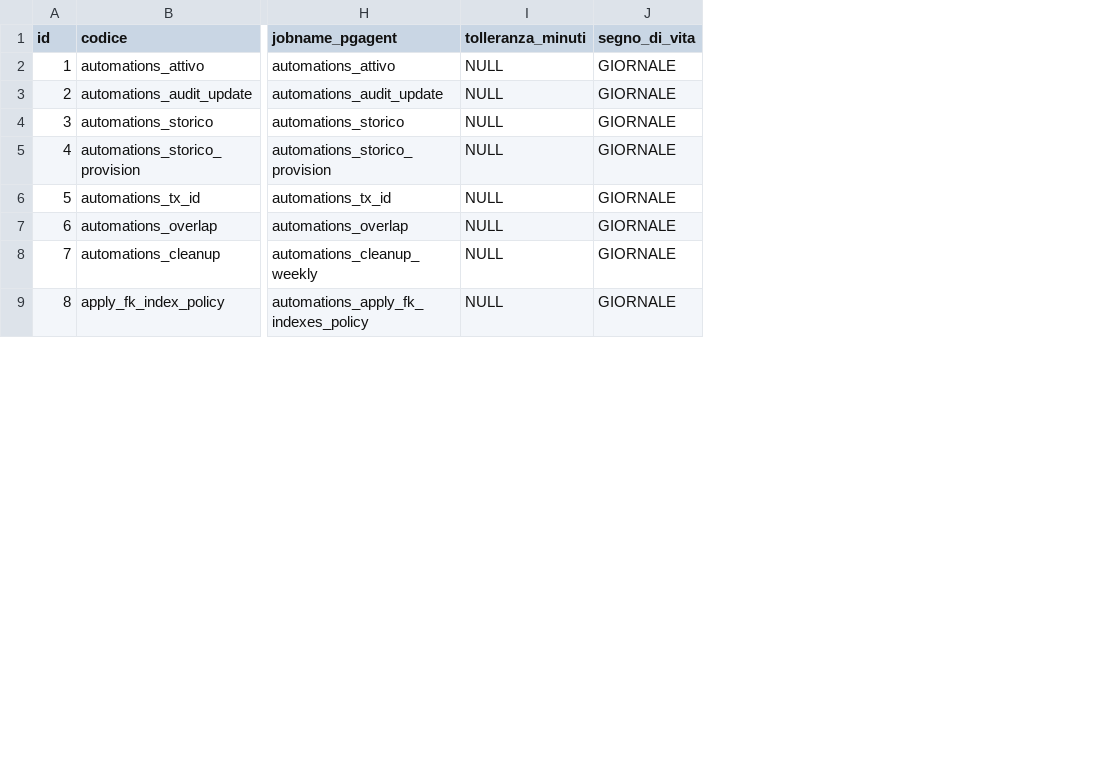
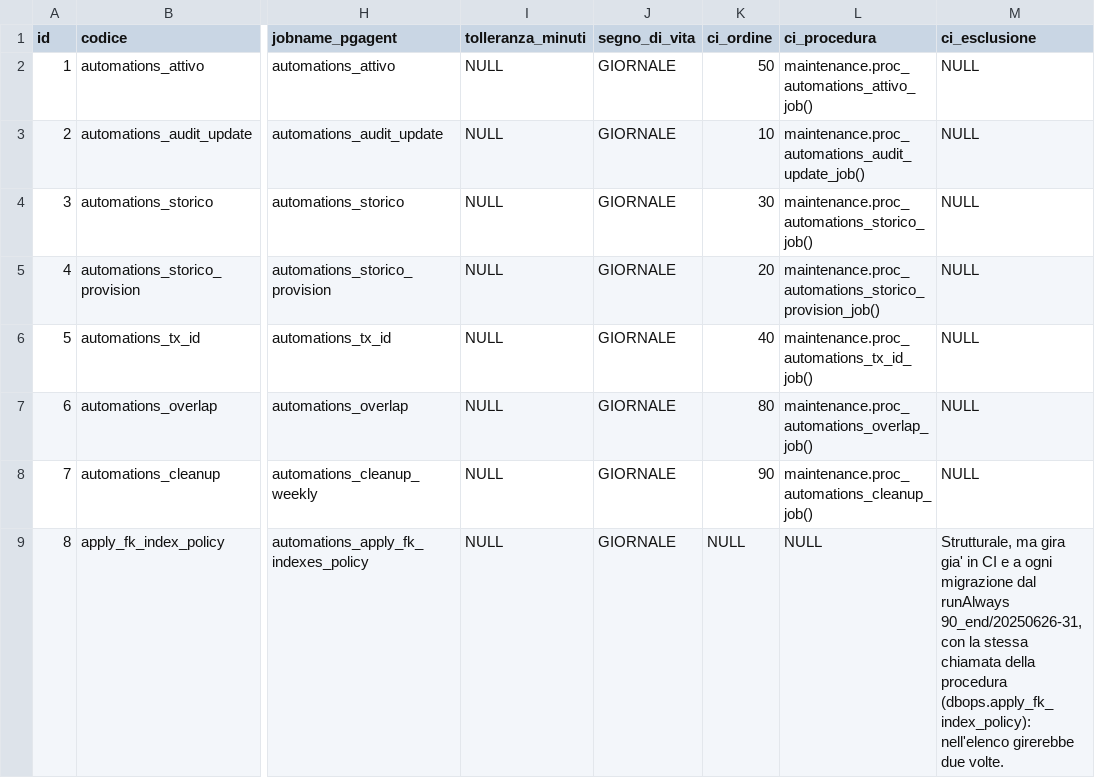
Before and after one commit to Tito-it/ZeroErp, a CSV file: db/changelog/migrations_v2/80_data/sql/dbops/processi.csv, drawn as a sheet; only a part is shown, gaps mark what is left out; the diff names each change by its address in the sheet, - before the commit and + after, or states it on an @@ line.

```diff
--- a/db/changelog/migrations_v2/80_data/sql/dbops/processi.csv
+++ b/db/changelog/migrations_v2/80_data/sql/dbops/processi.csv
+column K (ci_ordine), rows 2-9: 50 | 10 | 30 | 20 | 40 | 80 | 90 | NULL
+column L (ci_procedura), rows 2-9: maintenance.proc_automations_attivo_job() | maintenance.proc_automations_audit_update_job() | maintenance.proc_automations_storico_job() | maintenance.proc_automations_storico_provision_job() | maintenance.proc_automations_tx_id_job() | maintenance.proc_automations_overlap_job() | maintenance.proc_automations_cleanup_job() | NULL
+column M (ci_esclusione), rows 2-9: NULL | NULL | NULL | NULL | NULL | NULL | NULL | Strutturale, ma gira gia' in CI e a ogni migrazione dal runAlways 90_end/20250626-31, con la stessa chiamata della procedura (dbops.apply_fk_index_policy): nell'elenco girerebbe due volte.
```
Also changed, not shown: 10 other files.
